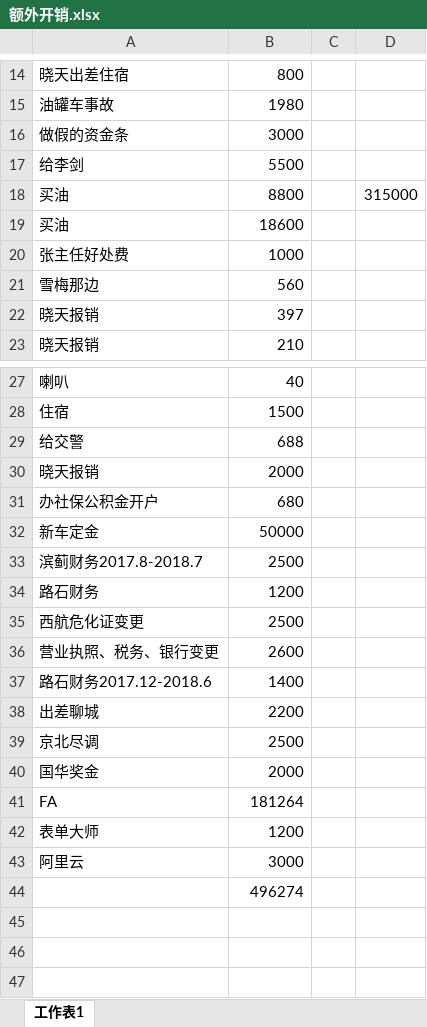
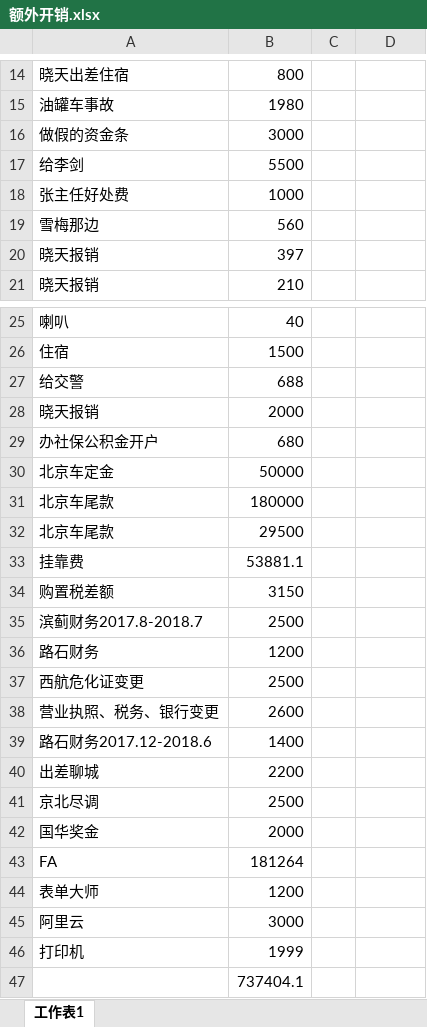
Before and after one commit to roadstoneydd/ydd, an Excel workbook: 财务/额外开销.xlsx, sheet 工作表1, drawn as a sheet; only a part is shown, gaps mark what is left out; values as stored, in another font and other column widths than the file's, no borders; removed rows and columns are numbered as before the commit, all else as after; the diff names each change by its address in the sheet, - before the commit and + after, or states it on an @@ line.

```diff
--- a/财务/额外开销.xlsx (sheet 工作表1)
+++ b/财务/额外开销.xlsx (sheet 工作表1)
-row 18: 买油 | 8800 |  | 315000
-row 19: 买油 | 18600
-A30: 新车定金
+A30: 北京车定金
+row 31: 北京车尾款 | 180000
+row 32: 北京车尾款 | 29500
+row 33: 挂靠费 | 53881.1
+row 34: 购置税差额 | 3150
+row 46: 打印机 | 1999
-B47: 496274
+B47: 737404.1
```
Also changed, not shown: 1 other file.
